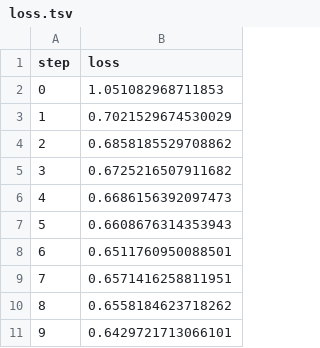
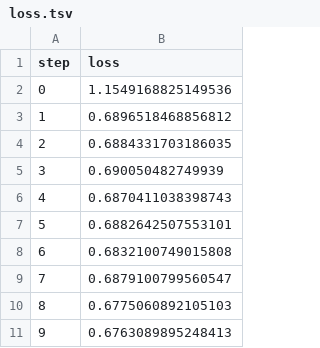
Before and after one commit to WilliamFreitas217/unicamp_mlops, a TSV file: dvclive/plots/metrics/train/loss.tsv, drawn as a sheet.

```diff
--- a/dvclive/plots/metrics/train/loss.tsv
+++ b/dvclive/plots/metrics/train/loss.tsv
@@ -1,11 +1,11 @@
 step	loss
-0	1.051082968711853
-1	0.7021529674530029
-2	0.6858185529708862
-3	0.6725216507911682
-4	0.6686156392097473
-5	0.6608676314353943
-6	0.6511760950088501
-7	0.6571416258811951
-8	0.6558184623718262
-9	0.6429721713066101
+0	1.1549168825149536
+1	0.6896518468856812
+2	0.6884331703186035
+3	0.690050482749939
+4	0.6870411038398743
+5	0.6882642507553101
+6	0.6832100749015808
+7	0.6879100799560547
+8	0.6775060892105103
+9	0.6763089895248413
```
Also changed, not shown: dvclive/plots/metrics/eval/loss.tsv, dvclive/plots/metrics/train/accuracy.tsv, 4 other files.
